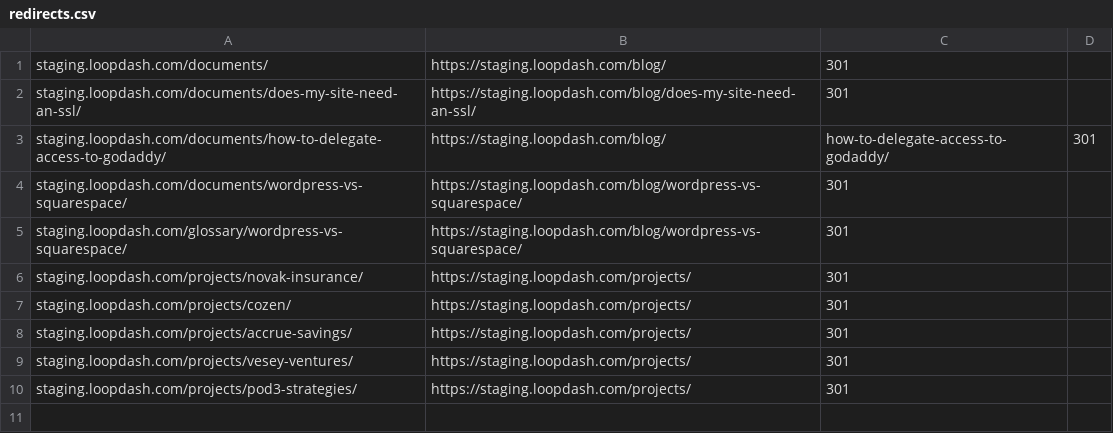
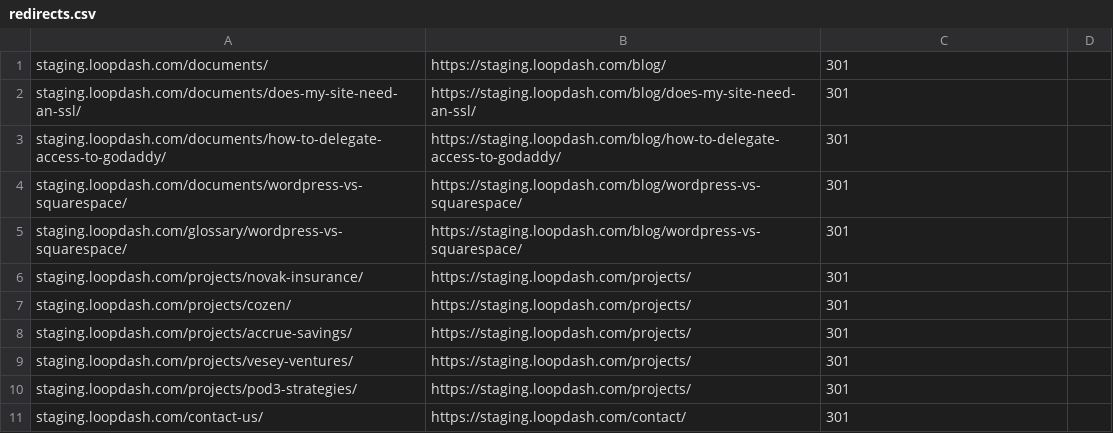
Before and after one commit to loopdash/loopdash, a CSV file: redirects.csv, drawn as a sheet.

Commit message:
More redirects

```diff
--- a/redirects.csv
+++ b/redirects.csv
@@ -2,3 +2,3 @@ staging.loopdash.com/documents/,https://staging.loopdash.com/blog/,301,,,
 staging.loopdash.com/documents/does-my-site-need-an-ssl/,https://staging.loopdash.com/blog/does-my-site-need-an-ssl/,301,,,
-staging.loopdash.com/documents/how-to-delegate-access-to-godaddy/,https://staging.loopdash.com/blog/,how-to-delegate-access-to-godaddy/,301,,,
+staging.loopdash.com/documents/how-to-delegate-access-to-godaddy/,https://staging.loopdash.com/blog/how-to-delegate-access-to-godaddy/,301,,,
 staging.loopdash.com/documents/wordpress-vs-squarespace/,https://staging.loopdash.com/blog/wordpress-vs-squarespace/,301,,,
@@ -10 +10,2 @@ staging.loopdash.com/projects/vesey-ventures/,https://staging.loopdash.com/proje
 staging.loopdash.com/projects/pod3-strategies/,https://staging.loopdash.com/projects/,301,,,
+staging.loopdash.com/contact-us/,https://staging.loopdash.com/contact/,301,,,
```
Also changed, not shown: 23 other files.
